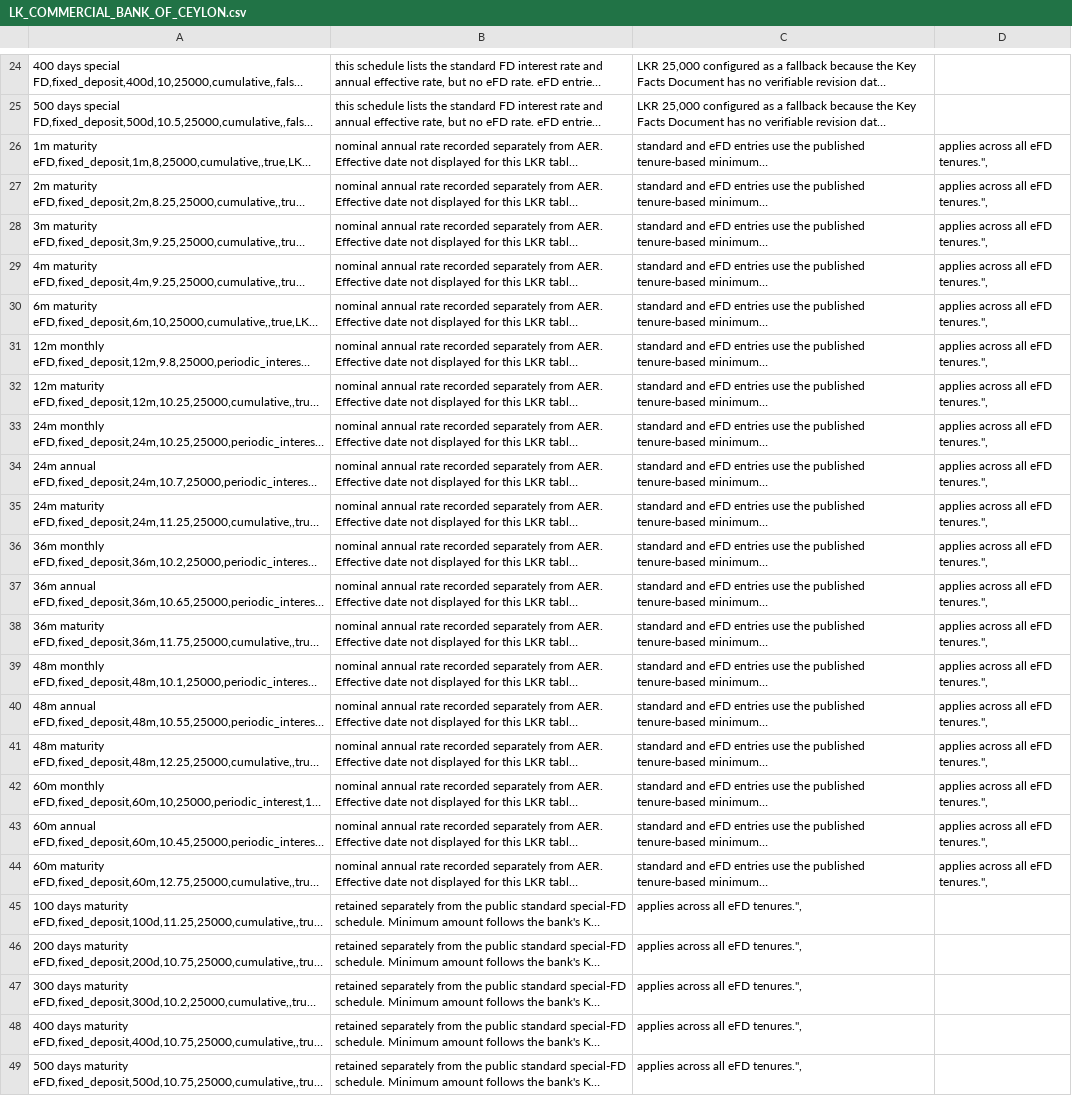
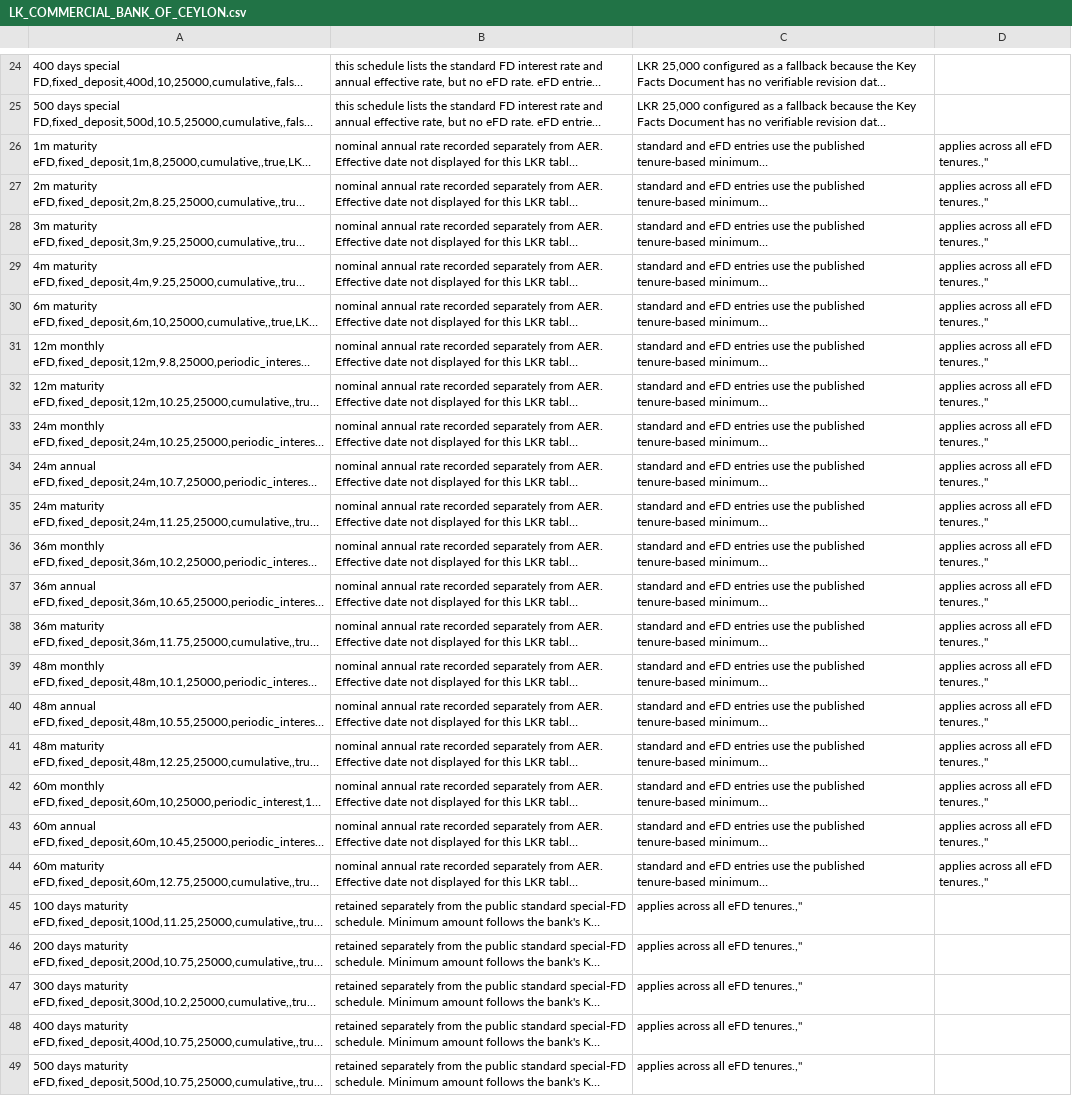
Before and after one commit to aaron-fredrick/FD-Calculator, a CSV file: data/fd_options/banks/LK_COMMERCIAL_BANK_OF_CEYLON.csv, drawn as a sheet; only a part is shown, gaps mark what is left out; long unchanged cells end in …; the diff covers the shown part only; the diff names each change by its address in the sheet, - before the commit and + after, or states it on an @@ line.

Commit message:
fix(data): quote comma-containing CSV fields

```diff
--- a/data/fd_options/banks/LK_COMMERCIAL_BANK_OF_CEYLON.csv
+++ b/data/fd_options/banks/LK_COMMERCIAL_BANK_OF_CEYLON.csv
-D26:D44: applies across all eFD tenures.",
+D26:D44: applies across all eFD tenures.,"
-C45:C49: applies across all eFD tenures.",
+C45:C49: applies across all eFD tenures.,"
```
Also changed, not shown: 38 edited cells elsewhere in this file.
